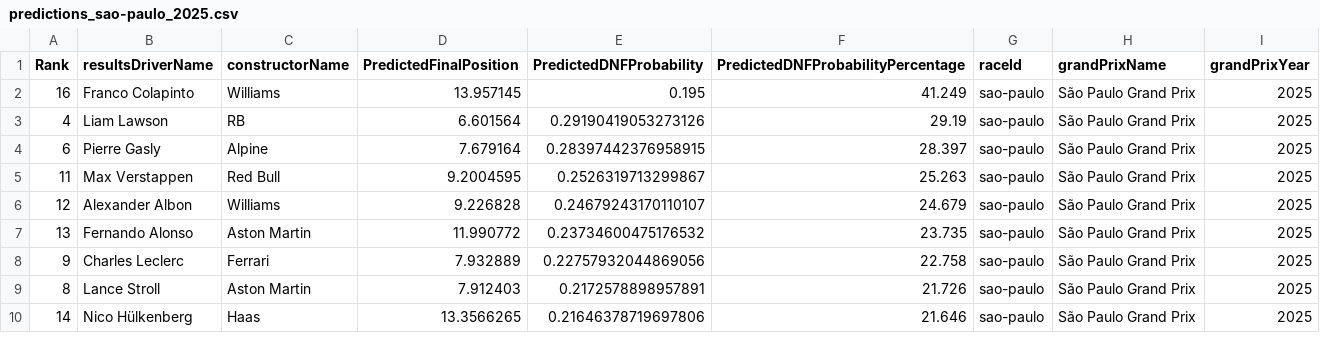
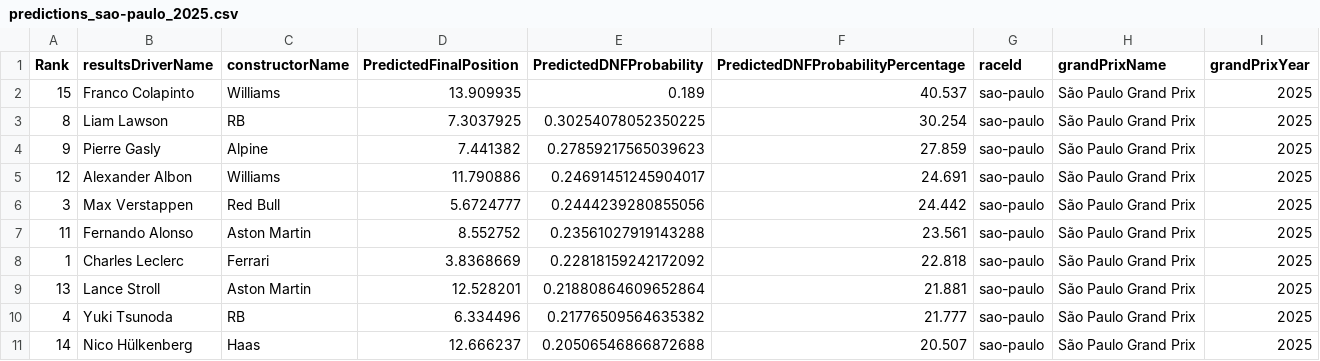
Before and after one commit to gmalbert/f1Analysis, a CSV file: data_files/predictions_sao-paulo_2025.csv, drawn as a sheet; only a part is shown; the diff covers the shown part only.

```diff
--- a/data_files/predictions_sao-paulo_2025.csv
+++ b/data_files/predictions_sao-paulo_2025.csv
@@ -1,10 +1,11 @@
 Rank,resultsDriverName,constructorName,PredictedFinalPosition,PredictedDNFProbability,PredictedDNFProbabilityPercentage,raceId,grandPrixName,grandPrixYear
-16,Franco Colapinto,Williams,13.957145,0.195,41.249,sao-paulo,São Paulo Grand Prix,2025
-4,Liam Lawson,RB,6.601564,0.29190419053273126,29.19,sao-paulo,São Paulo Grand Prix,2025
-6,Pierre Gasly,Alpine,7.679164,0.28397442376958915,28.397,sao-paulo,São Paulo Grand Prix,2025
-11,Max Verstappen,Red Bull,9.2004595,0.2526319713299867,25.263,sao-paulo,São Paulo Grand Prix,2025
-12,Alexander Albon,Williams,9.226828,0.24679243170110107,24.679,sao-paulo,São Paulo Grand Prix,2025
-13,Fernando Alonso,Aston Martin,11.990772,0.23734600475176532,23.735,sao-paulo,São Paulo Grand Prix,2025
-9,Charles Leclerc,Ferrari,7.932889,0.22757932044869056,22.758,sao-paulo,São Paulo Grand Prix,2025
-8,Lance Stroll,Aston Martin,7.912403,0.2172578898957891,21.726,sao-paulo,São Paulo Grand Prix,2025
-14,Nico Hülkenberg,Haas,13.3566265,0.21646378719697806,21.646,sao-paulo,São Paulo Grand Prix,2025
+15,Franco Colapinto,Williams,13.909935,0.189,40.537,sao-paulo,São Paulo Grand Prix,2025
+8,Liam Lawson,RB,7.3037925,0.30254078052350225,30.254,sao-paulo,São Paulo Grand Prix,2025
+9,Pierre Gasly,Alpine,7.441382,0.27859217565039623,27.859,sao-paulo,São Paulo Grand Prix,2025
+12,Alexander Albon,Williams,11.790886,0.24691451245904017,24.691,sao-paulo,São Paulo Grand Prix,2025
+3,Max Verstappen,Red Bull,5.6724777,0.2444239280855056,24.442,sao-paulo,São Paulo Grand Prix,2025
+11,Fernando Alonso,Aston Martin,8.552752,0.23561027919143288,23.561,sao-paulo,São Paulo Grand Prix,2025
+1,Charles Leclerc,Ferrari,3.8368669,0.22818159242172092,22.818,sao-paulo,São Paulo Grand Prix,2025
+13,Lance Stroll,Aston Martin,12.528201,0.21880864609652864,21.881,sao-paulo,São Paulo Grand Prix,2025
+4,Yuki Tsunoda,RB,6.334496,0.21776509564635382,21.777,sao-paulo,São Paulo Grand Prix,2025
+14,Nico Hülkenberg,Haas,12.666237,0.20506546866872688,20.507,sao-paulo,São Paulo Grand Prix,2025
```
Also changed, not shown: 3 added rows, 4 removed rows and 32 edited cells elsewhere in this file, data_files/f1PositionCorrelation.csv, data_files/f1WeatherData_Grouped.csv, 7 other files.
